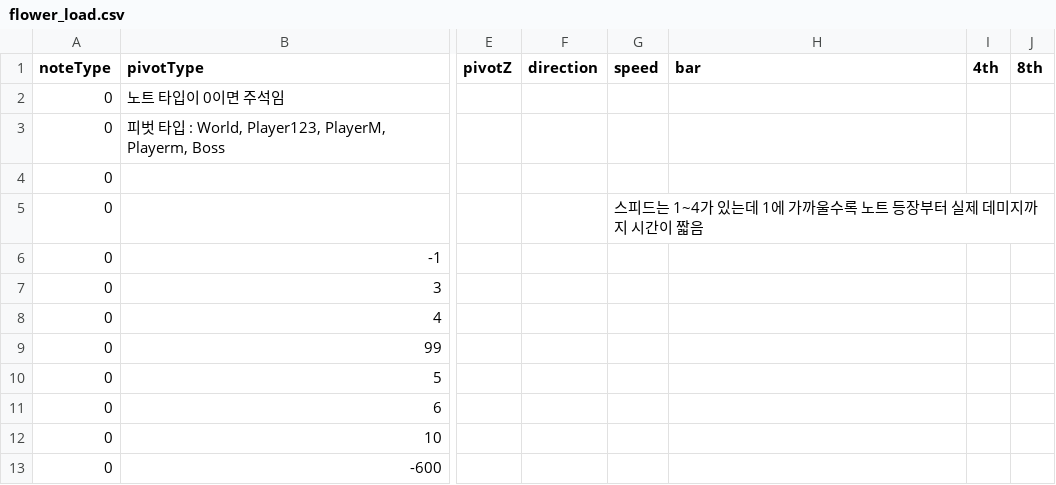
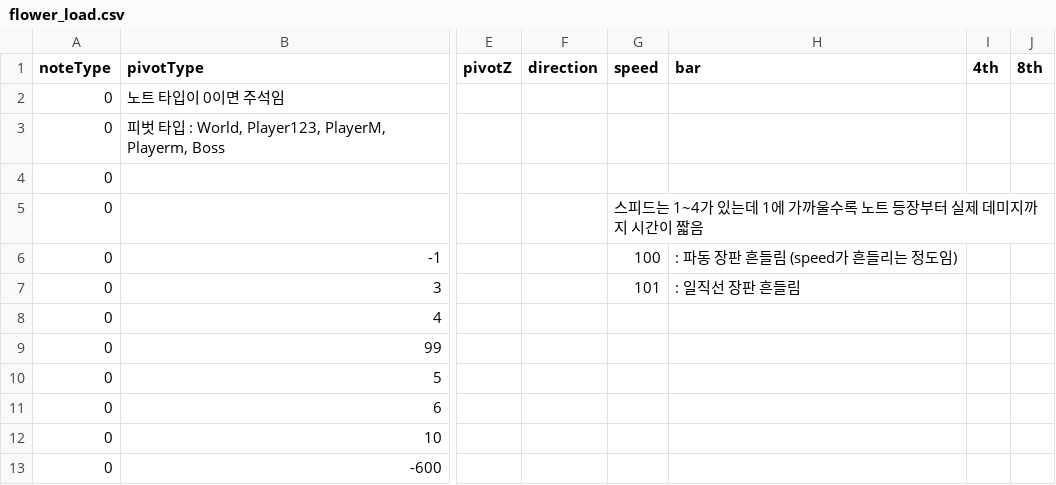
Before and after one commit to Juyeong11/Graduation_project, a CSV file: BeatSlimeClient/Assets/Resources/Pattern/flower_load.csv, drawn as a sheet; only a part is shown, gaps mark what is left out; the diff names each change by its address in the sheet, - before the commit and + after, or states it on an @@ line.

Commit message:
파동 이펙트 추가
csv파일의 speed에 따라 파장 주기 진폭 변경

EffectManager.cs Line 156부터 확인가능

```diff
--- a/BeatSlimeClient/Assets/Resources/Pattern/flower_load.csv
+++ b/BeatSlimeClient/Assets/Resources/Pattern/flower_load.csv
-G6 (speed): (empty)
+G6 (speed): 100
-H6 (bar): (empty)
+H6 (bar): : 파동 장판 흔들림 (speed가 흔들리는 정도임)
-G7 (speed): (empty)
+G7 (speed): 101
-H7 (bar): (empty)
+H7 (bar): : 일직선 장판 흔들림
```
Also changed, not shown: 8 other files.
